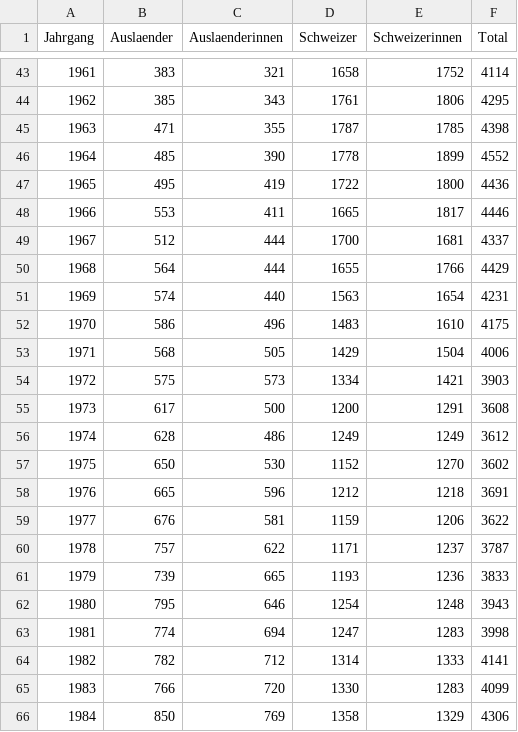
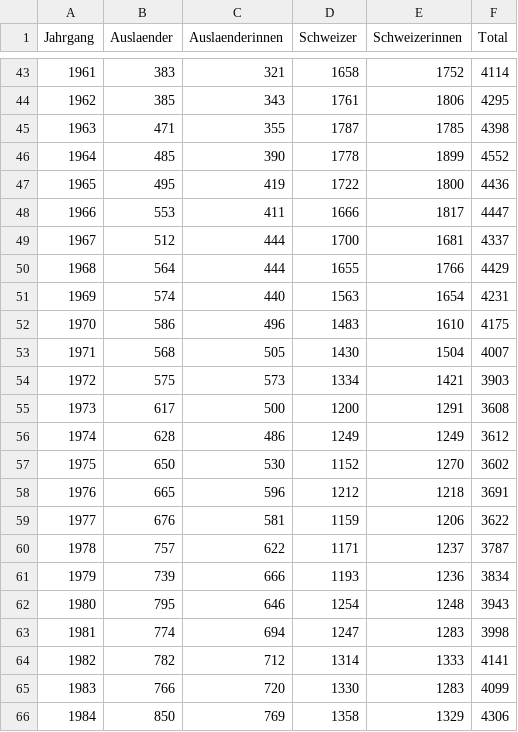
Before and after one commit to sogis/datenportal-pilot-daten, a CSV file: ch.so.bevoelkerung.altersstruktur/so_bevo_altersstruktur_2025.csv, drawn as a sheet; only a part is shown, gaps mark what is left out.

Commit message:
fix data

```diff
--- a/ch.so.bevoelkerung.altersstruktur/so_bevo_altersstruktur_2025.csv
+++ b/ch.so.bevoelkerung.altersstruktur/so_bevo_altersstruktur_2025.csv
@@ -47,3 +47,3 @@ Jahrgang;Auslaender;Auslaenderinnen;Schweizer;Schweizerinnen;Total
 1965;495;419;1722;1800;4436
-1966;553;411;1665;1817;4446
+1966;553;411;1666;1817;4447
 1967;512;444;1700;1681;4337
@@ -52,3 +52,3 @@ Jahrgang;Auslaender;Auslaenderinnen;Schweizer;Schweizerinnen;Total
 1970;586;496;1483;1610;4175
-1971;568;505;1429;1504;4006
+1971;568;505;1430;1504;4007
 1972;575;573;1334;1421;3903
@@ -60,3 +60,3 @@ Jahrgang;Auslaender;Auslaenderinnen;Schweizer;Schweizerinnen;Total
 1978;757;622;1171;1237;3787
-1979;739;665;1193;1236;3833
+1979;739;666;1193;1236;3834
 1980;795;646;1254;1248;3943
```
Also changed, not shown: ch.so.bevoelkerung.gemeinde_geschlecht/so_bevo_gemeinde_geschlecht_2025.csv, 4 other files.
